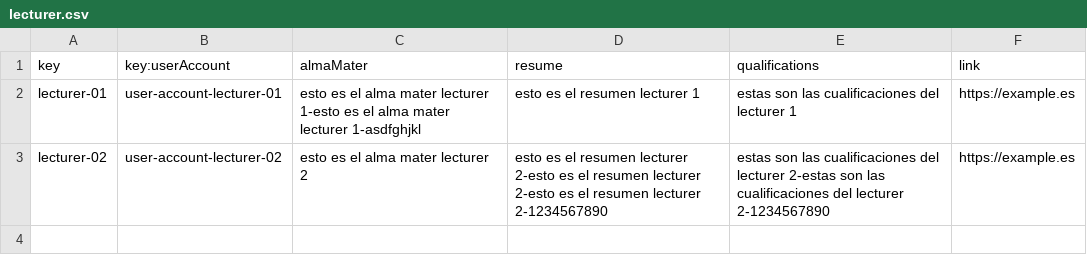
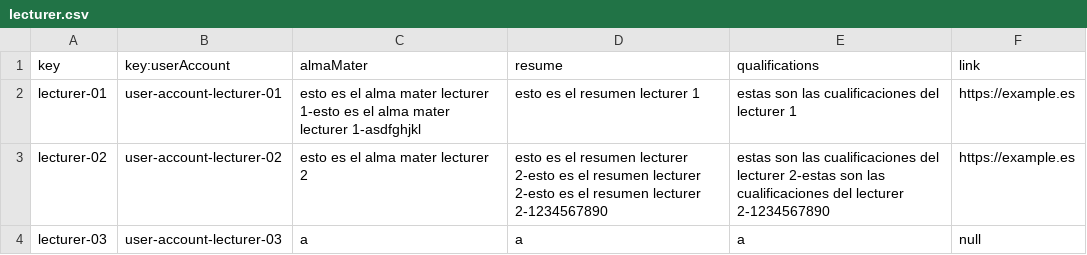
Before and after one commit to josrojrom1/C1.04.02, a CSV file: src/main/webapp/WEB-INF/resources/sample-data/lecturer.csv, drawn as a sheet; the diff names each change by its address in the sheet, - before the commit and + after, or states it on an @@ line.

```diff
--- a/src/main/webapp/WEB-INF/resources/sample-data/lecturer.csv
+++ b/src/main/webapp/WEB-INF/resources/sample-data/lecturer.csv
+row 4: lecturer-03 | user-account-lecturer-03 | a | a | a | null
```
Also changed, not shown: src/main/webapp/WEB-INF/resources/initial-data/user-account.csv, 1 other file.
